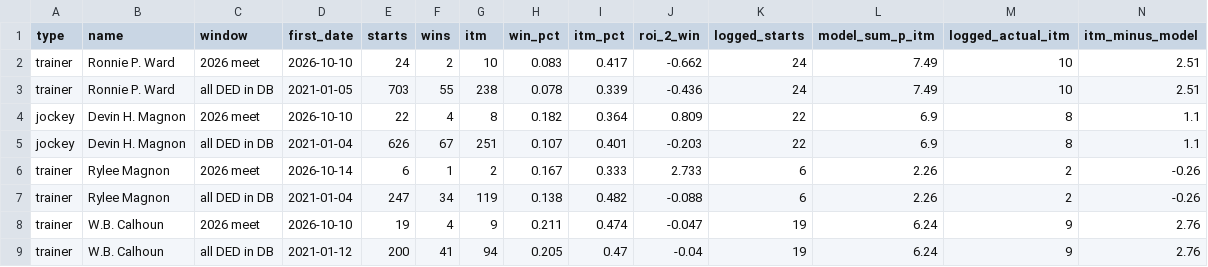
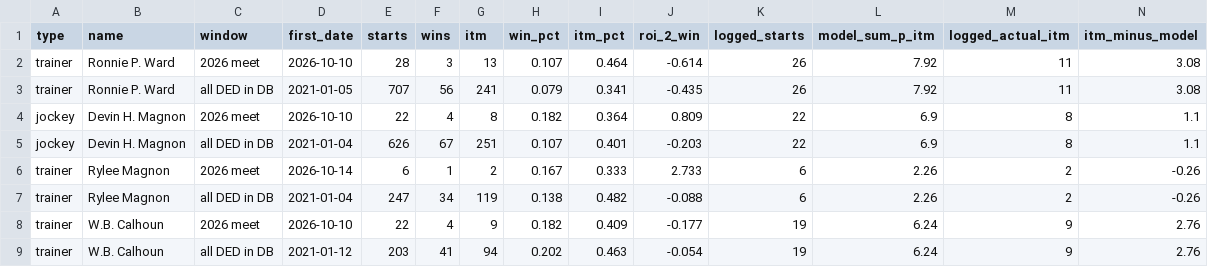
Before and after one commit to Authentic-66/benter-model_v2-data, a CSV file: scripts_dpv1/tracking/watch_people_tally.csv, drawn as a sheet.

```diff
--- a/scripts_dpv1/tracking/watch_people_tally.csv
+++ b/scripts_dpv1/tracking/watch_people_tally.csv
@@ -1,4 +1,4 @@
 type,name,window,first_date,starts,wins,itm,win_pct,itm_pct,roi_2_win,logged_starts,model_sum_p_itm,logged_actual_itm,itm_minus_model
-trainer,Ronnie P. Ward,2026 meet,2026-10-10,24,2,10,0.083,0.417,-0.662,24,7.49,10,2.51
-trainer,Ronnie P. Ward,all DED in DB,2021-01-05,703,55,238,0.078,0.339,-0.436,24,7.49,10,2.51
+trainer,Ronnie P. Ward,2026 meet,2026-10-10,28,3,13,0.107,0.464,-0.614,26,7.92,11,3.08
+trainer,Ronnie P. Ward,all DED in DB,2021-01-05,707,56,241,0.079,0.341,-0.435,26,7.92,11,3.08
 jockey,Devin H. Magnon,2026 meet,2026-10-10,22,4,8,0.182,0.364,0.809,22,6.9,8,1.1
@@ -7,3 +7,3 @@ trainer,Rylee Magnon,2026 meet,2026-10-14,6,1,2,0.167,0.333,2.733,6,2.26,2,-0.26
 trainer,Rylee Magnon,all DED in DB,2021-01-04,247,34,119,0.138,0.482,-0.088,6,2.26,2,-0.26
-trainer,W.B. Calhoun,2026 meet,2026-10-10,19,4,9,0.211,0.474,-0.047,19,6.24,9,2.76
-trainer,W.B. Calhoun,all DED in DB,2021-01-12,200,41,94,0.205,0.47,-0.04,19,6.24,9,2.76
+trainer,W.B. Calhoun,2026 meet,2026-10-10,22,4,9,0.182,0.409,-0.177,19,6.24,9,2.76
+trainer,W.B. Calhoun,all DED in DB,2021-01-12,203,41,94,0.202,0.463,-0.054,19,6.24,9,2.76
```
Also changed, not shown: scripts_dpv1/tracking/consensus_top1.csv, scripts_dpv1/tracking/doug_bets.csv, 6 other files.
